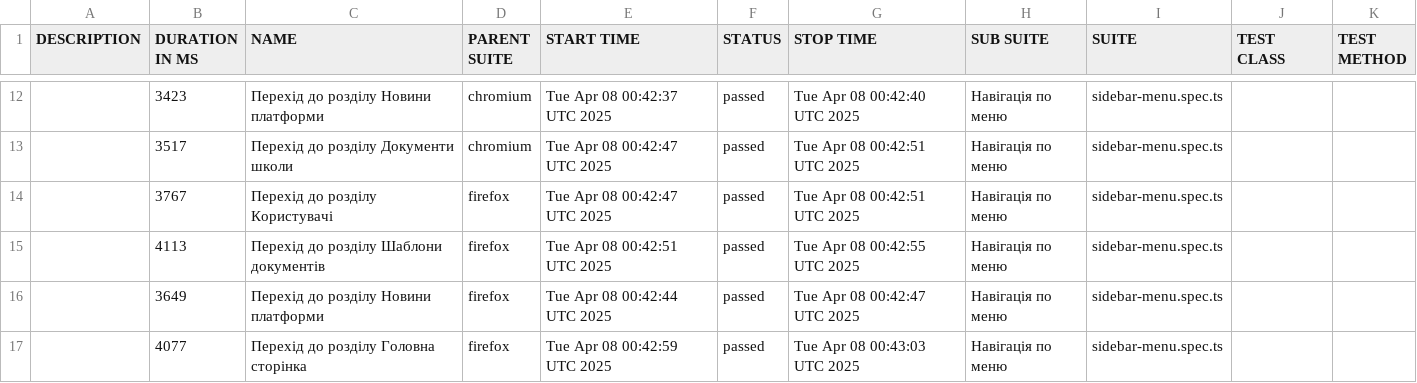
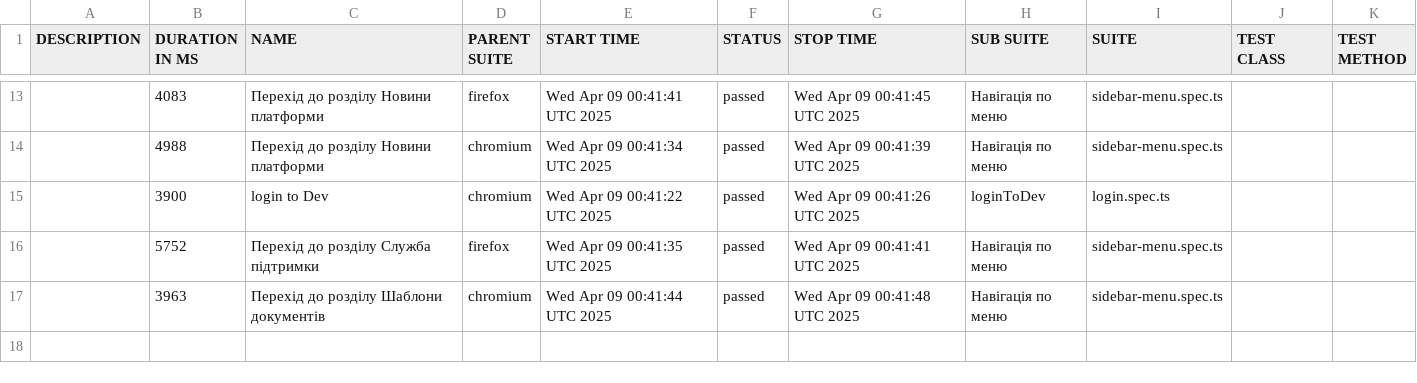
Before and after one commit to skvortsov1/OIS-auto, a CSV file: data/suites.csv, drawn as a sheet; only a part is shown, gaps mark what is left out; the diff covers the shown part only.

```diff
--- a/data/suites.csv
+++ b/data/suites.csv
@@ -12,6 +13,5 @@
-"","3423","Перехід до розділу Новини платформи","chromium","Tue Apr 08 00:42:37 UTC 2025","passed","Tue Apr 08 00:42:40 UTC 2025","Навігація по меню","sidebar-menu.spec.ts","",""
-"","3517","Перехід до розділу Документи школи","chromium","Tue Apr 08 00:42:47 UTC 2025","passed","Tue Apr 08 00:42:51 UTC 2025","Навігація по меню","sidebar-menu.spec.ts","",""
-"","3767","Перехід до розділу Користувачі","firefox","Tue Apr 08 00:42:47 UTC 2025","passed","Tue Apr 08 00:42:51 UTC 2025","Навігація по меню","sidebar-menu.spec.ts","",""
-"","4113","Перехід до розділу Шаблони документів","firefox","Tue Apr 08 00:42:51 UTC 2025","passed","Tue Apr 08 00:42:55 UTC 2025","Навігація по меню","sidebar-menu.spec.ts","",""
-"","3649","Перехід до розділу Новини платформи","firefox","Tue Apr 08 00:42:44 UTC 2025","passed","Tue Apr 08 00:42:47 UTC 2025","Навігація по меню","sidebar-menu.spec.ts","",""
-"","4077","Перехід до розділу Головна сторінка","firefox","Tue Apr 08 00:42:59 UTC 2025","passed","Tue Apr 08 00:43:03 UTC 2025","Навігація по меню","sidebar-menu.spec.ts","",""
+"","4083","Перехід до розділу Новини платформи","firefox","Wed Apr 09 00:41:41 UTC 2025","passed","Wed Apr 09 00:41:45 UTC 2025","Навігація по меню","sidebar-menu.spec.ts","",""
+"","4988","Перехід до розділу Новини платформи","chromium","Wed Apr 09 00:41:34 UTC 2025","passed","Wed Apr 09 00:41:39 UTC 2025","Навігація по меню","sidebar-menu.spec.ts","",""
+"","3900","login to Dev","chromium","Wed Apr 09 00:41:22 UTC 2025","passed","Wed Apr 09 00:41:26 UTC 2025","loginToDev","login.spec.ts","",""
+"","5752","Перехід до розділу Служба підтримки","firefox","Wed Apr 09 00:41:35 UTC 2025","passed","Wed Apr 09 00:41:41 UTC 2025","Навігація по меню","sidebar-menu.spec.ts","",""
+"","3963","Перехід до розділу Шаблони документів","chromium","Wed Apr 09 00:41:44 UTC 2025","passed","Wed Apr 09 00:41:48 UTC 2025","Навігація по меню","sidebar-menu.spec.ts","",""
```
Also changed, not shown: 4 added rows, 3 removed rows and 25 edited cells elsewhere in this file, 48 other files.
